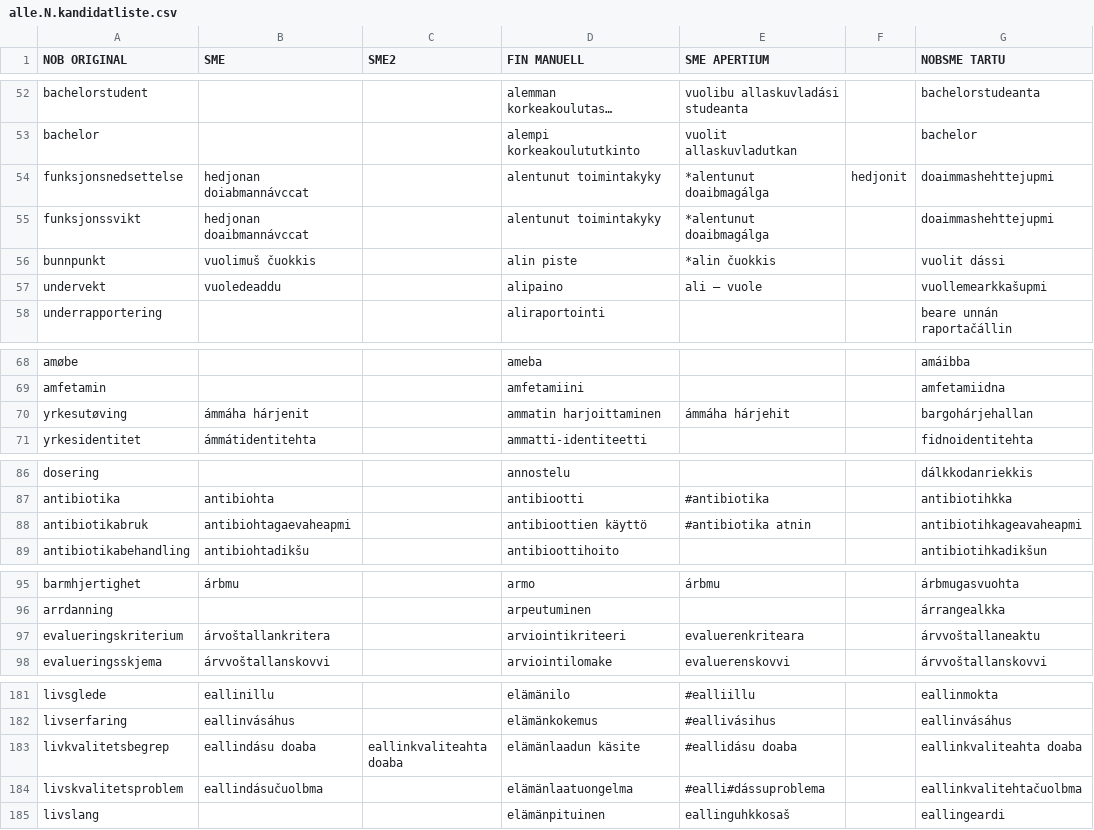
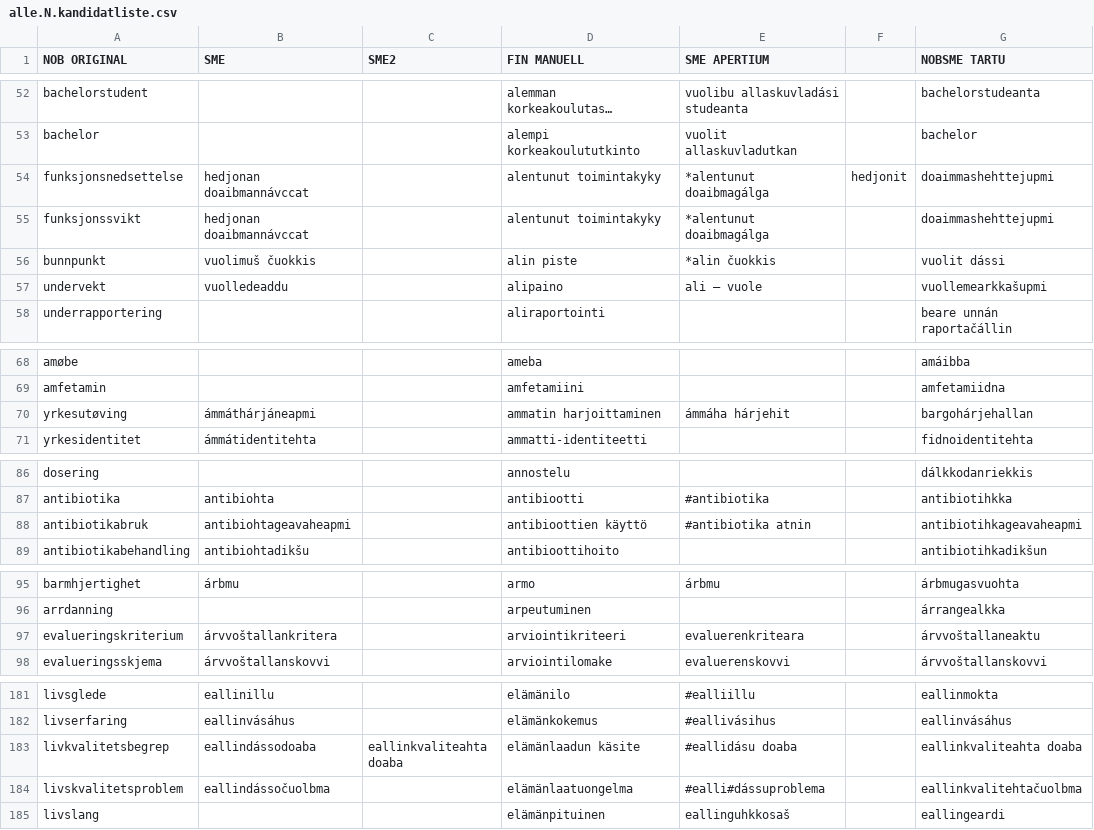
Before and after one commit to giellalt/term-sme-x-nursing, a CSV file: materiale/norsk/grunnleggende_sykepleie/alle.N.kandidatliste.csv, drawn as a sheet; only a part is shown, gaps mark what is left out; long unchanged cells end in …; the diff covers the shown part only; the diff names each change by its address in the sheet, - before the commit and + after, or states it on an @@ line.

```diff
--- a/materiale/norsk/grunnleggende_sykepleie/alle.N.kandidatliste.csv
+++ b/materiale/norsk/grunnleggende_sykepleie/alle.N.kandidatliste.csv
-B54 (SME): hedjonan doiabmannávccat
+B54 (SME): hedjonan doaibmannávccat
-B57 (SME): vuoledeaddu
+B57 (SME): vuolledeaddu
-B70 (SME): ámmáha hárjenit
+B70 (SME): ámmáthárjáneapmi
-B88 (SME): antibiohtagaevaheapmi
+B88 (SME): antibiohtageavaheapmi
-B97 (SME): árvoštallankritera
+B97 (SME): árvvoštallankritera
-B183 (SME): eallindásu doaba
+B183 (SME): eallindássodoaba
-B184 (SME): eallindásučuolbma
+B184 (SME): eallindássočuolbma
```
Also changed, not shown: 14 edited cells elsewhere in this file.
